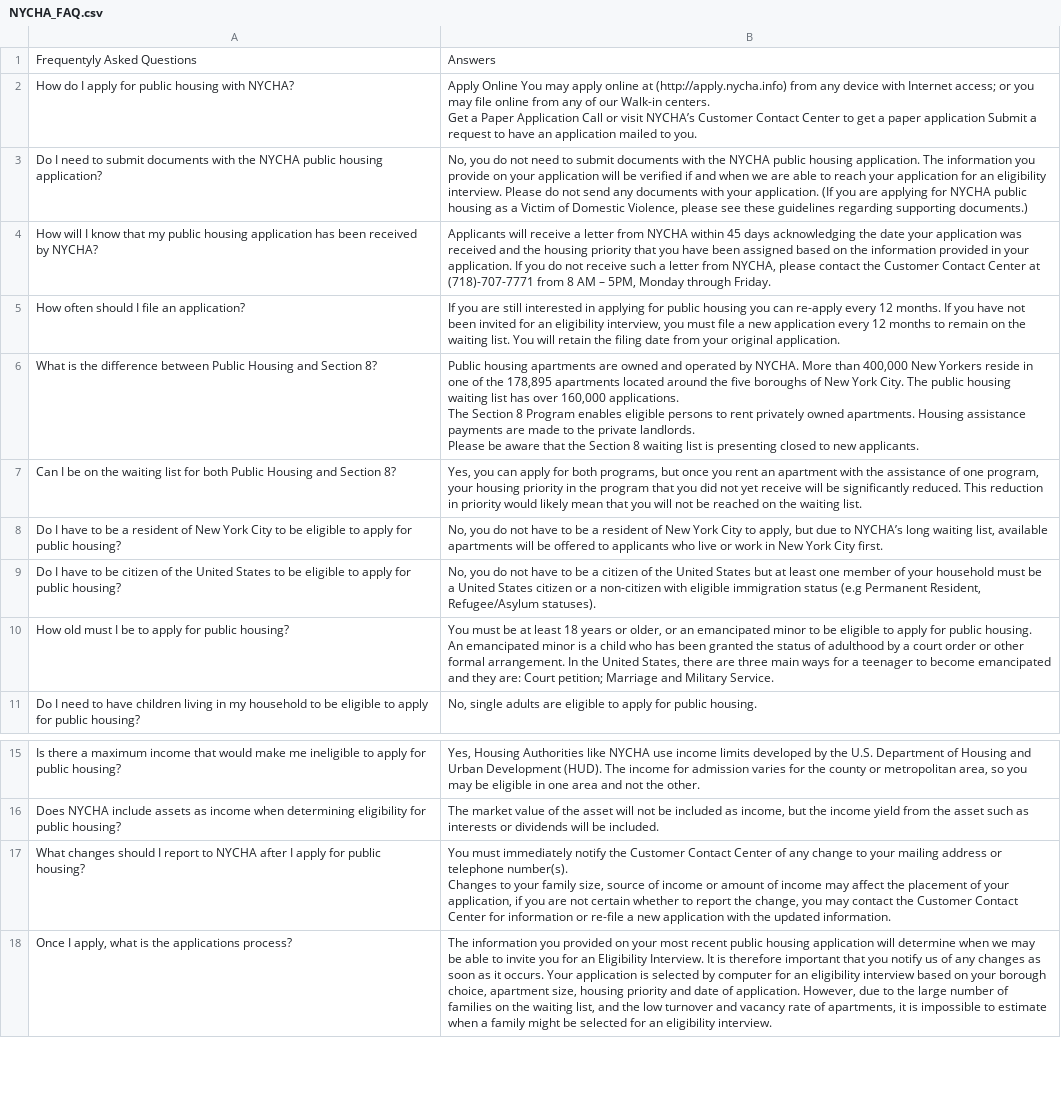
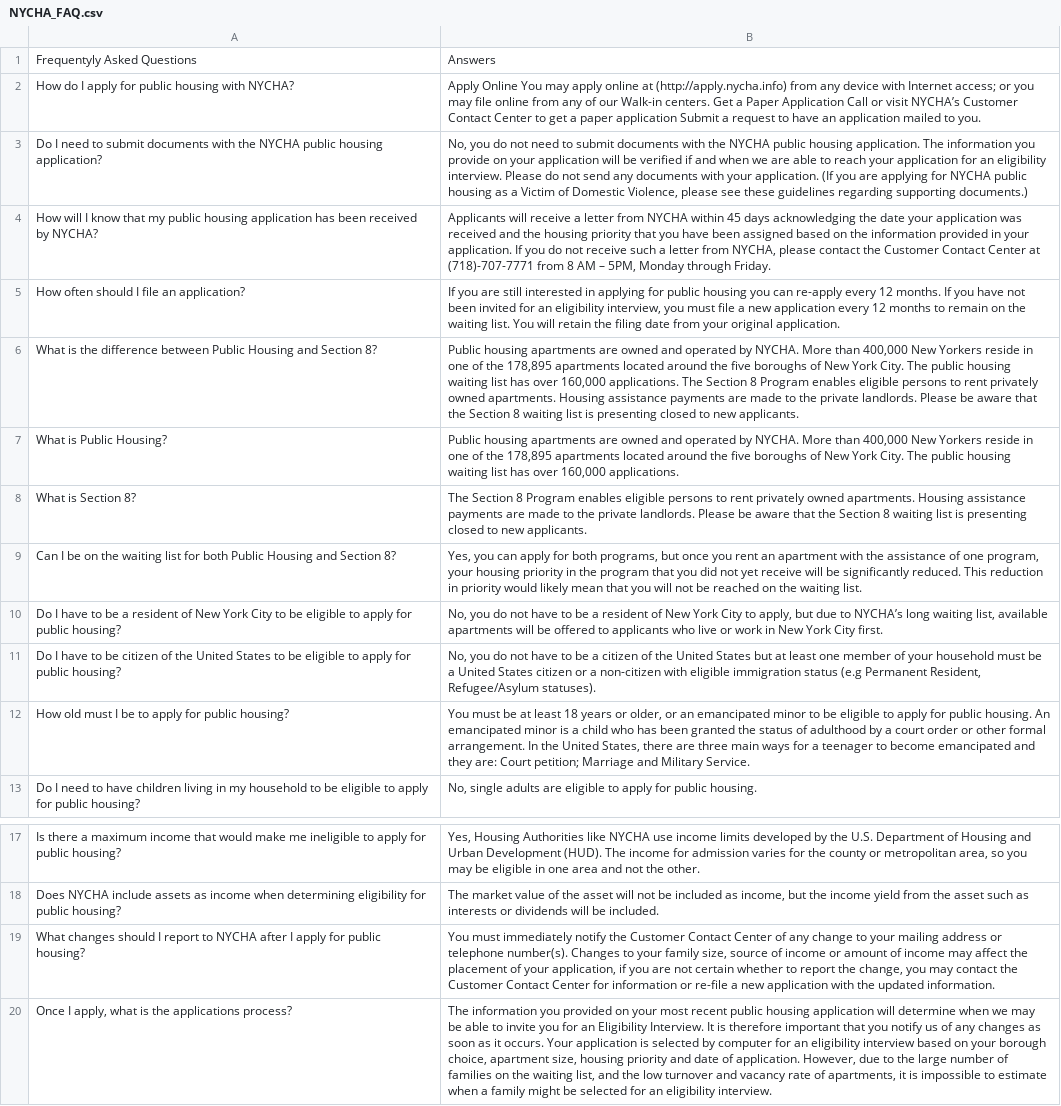
Before and after one commit to avolel/NYCHA_FAQ, a CSV file: NYCHA_FAQ_ModelBuilder/NYCHA_FAQ.csv, drawn as a sheet; only a part is shown, gaps mark what is left out; addresses are those after the commit; the diff names each change by its address in the sheet, - before the commit and + after, or states it on an @@ line.

```diff
--- a/NYCHA_FAQ_ModelBuilder/NYCHA_FAQ.csv
+++ b/NYCHA_FAQ_ModelBuilder/NYCHA_FAQ.csv
-B2: …to you.
+B2: …to you.
-B6: …new applicants.
+B6: …new applicants.
+row 7: What is Public Housing? | Public housing apartments are owned and operated by NYCHA. More than 400,000 New Yorkers reside in one of the 178,895 apartments located around the five boroughs of New York City. The public housing waiting list has over 160,000 applications.
+row 8: What is Section 8? | The Section 8 Program enables eligible persons to rent privately owned apartments. Housing assistance payments are made to the private landlords. Please be aware that the Section 8 waiting list is presenting closed to new applicants.
-B12: …Military Service.
+B12: …Military Service.
-B19: …updated information.
+B19: …updated information.
```
Also changed, not shown: 2 other files.
